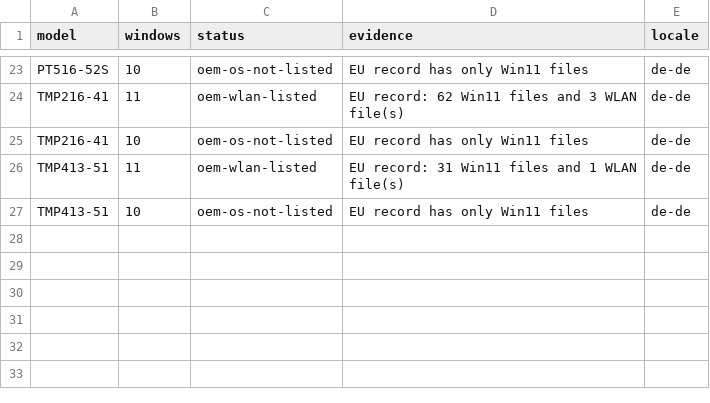
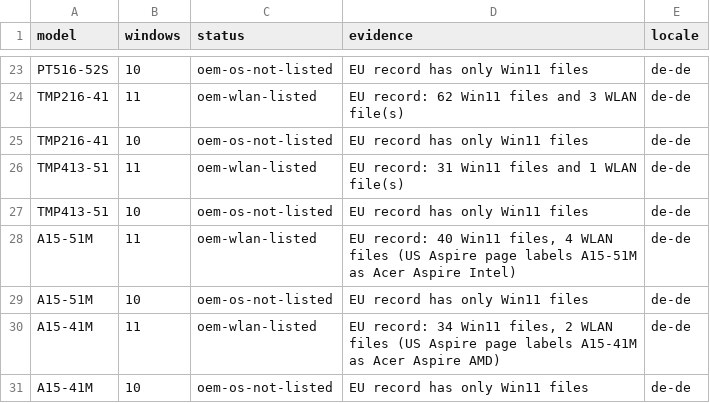
Before and after one commit to akikazu-pc/offline-wifi-rescue, a CSV file: docs/network-rescue-acer-locale-proof.csv, drawn as a sheet; only a part is shown, gaps mark what is left out; the diff names each change by its address in the sheet, - before the commit and + after, or states it on an @@ line.

```diff
--- a/docs/network-rescue-acer-locale-proof.csv
+++ b/docs/network-rescue-acer-locale-proof.csv
+row 28: A15-51M | 11 | oem-wlan-listed | EU record: 40 Win11 files, 4 WLAN files (US Aspire page labels A15-51M as Acer Aspire Intel) | de-de
+row 29: A15-51M | 10 | oem-os-not-listed | EU record has only Win11 files | de-de
+row 30: A15-41M | 11 | oem-wlan-listed | EU record: 34 Win11 files, 2 WLAN files (US Aspire page labels A15-41M as Acer Aspire AMD) | de-de
+row 31: A15-41M | 10 | oem-os-not-listed | EU record has only Win11 files | de-de
```
Also changed, not shown: docs/network-rescue-oem-laptops.csv, docs/network-rescue-pending-inventory.csv, 28 other files.
